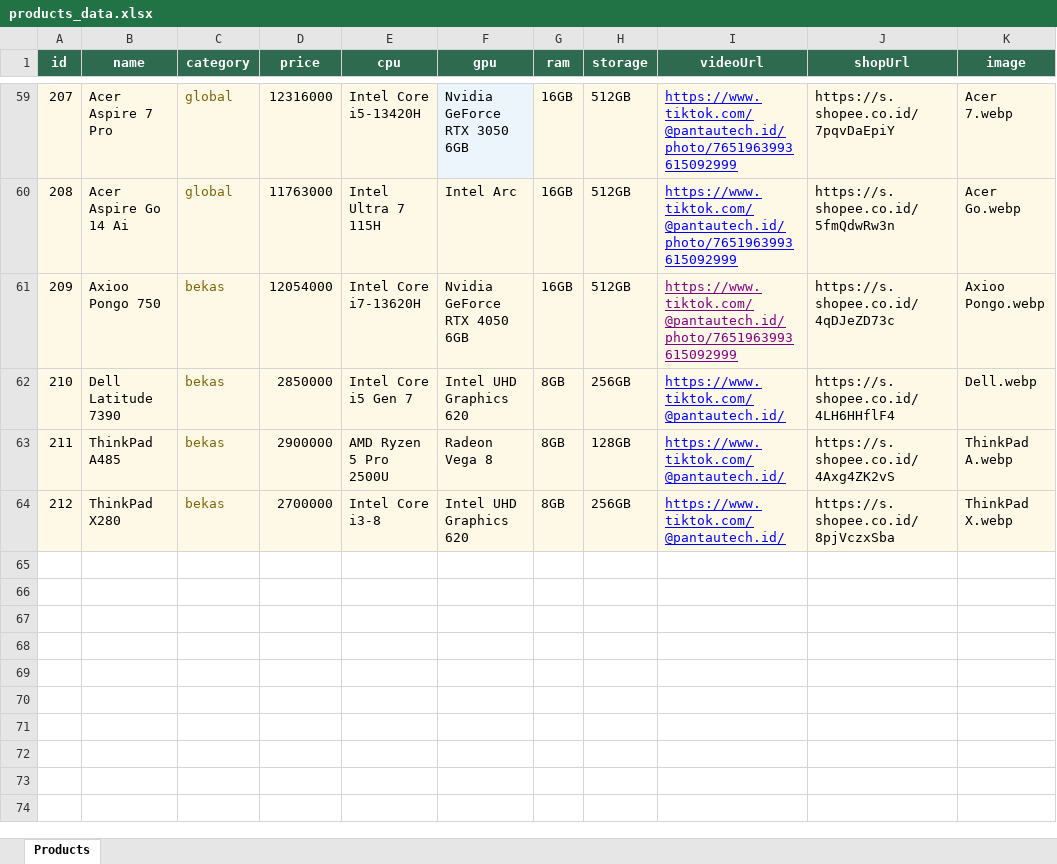
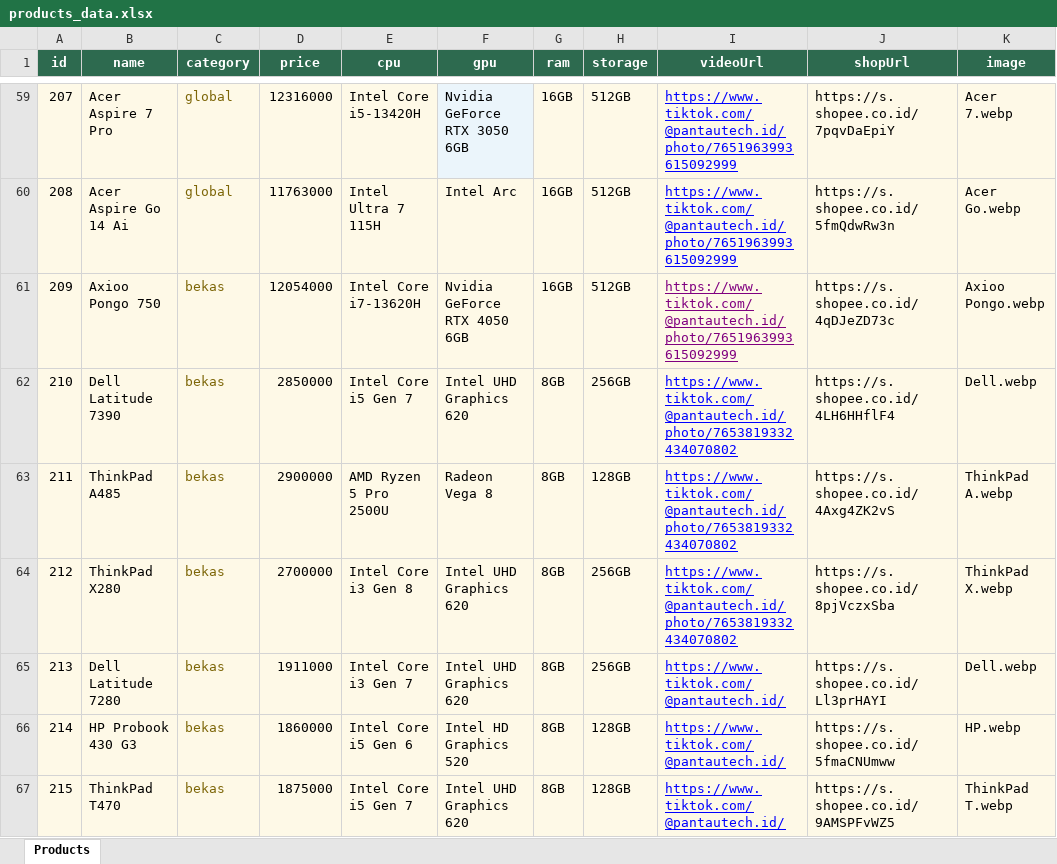
Before and after one commit to rioraharjo-design/pantautech.id, an Excel workbook: products_data.xlsx, sheet Products, drawn as a sheet; only a part is shown, gaps mark what is left out; values as stored, in another font and other column widths than the file's, no borders; the diff names each change by its address in the sheet, - before the commit and + after, or states it on an @@ line.

```diff
--- a/products_data.xlsx (sheet Products)
+++ b/products_data.xlsx (sheet Products)
-I62:I64 (videoUrl): https://www.tiktok.com/@pantautech.id/
+I62:I64 (videoUrl): https://www.tiktok.com/@pantautech.id/photo/7653819332434070802
-E64 (cpu): Intel Core i3-8
+E64 (cpu): Intel Core i3 Gen 8
+row 65: 213 | Dell Latitude 7280 | bekas | 1911000 | Intel Core i3 Gen 7 | Intel UHD Graphics 620 | 8GB | 256GB | https://www.tiktok.com/@pantautech.id/ | https://s.shopee.co.id/Ll3prHAYI | Dell.webp
+row 66: 214 | HP Probook 430 G3 | bekas | 1860000 | Intel Core i5 Gen 6 | Intel HD Graphics 520 | 8GB | 128GB | https://www.tiktok.com/@pantautech.id/ | https://s.shopee.co.id/5fmaCNUmww | HP.webp
+row 67: 215 | ThinkPad T470 | bekas | 1875000 | Intel Core i5 Gen 7 | Intel UHD Graphics 620 | 8GB | 128GB | https://www.tiktok.com/@pantautech.id/ | https://s.shopee.co.id/9AMSPFvWZ5 | ThinkPad T.webp
```
Also changed, not shown: 4 other files.
